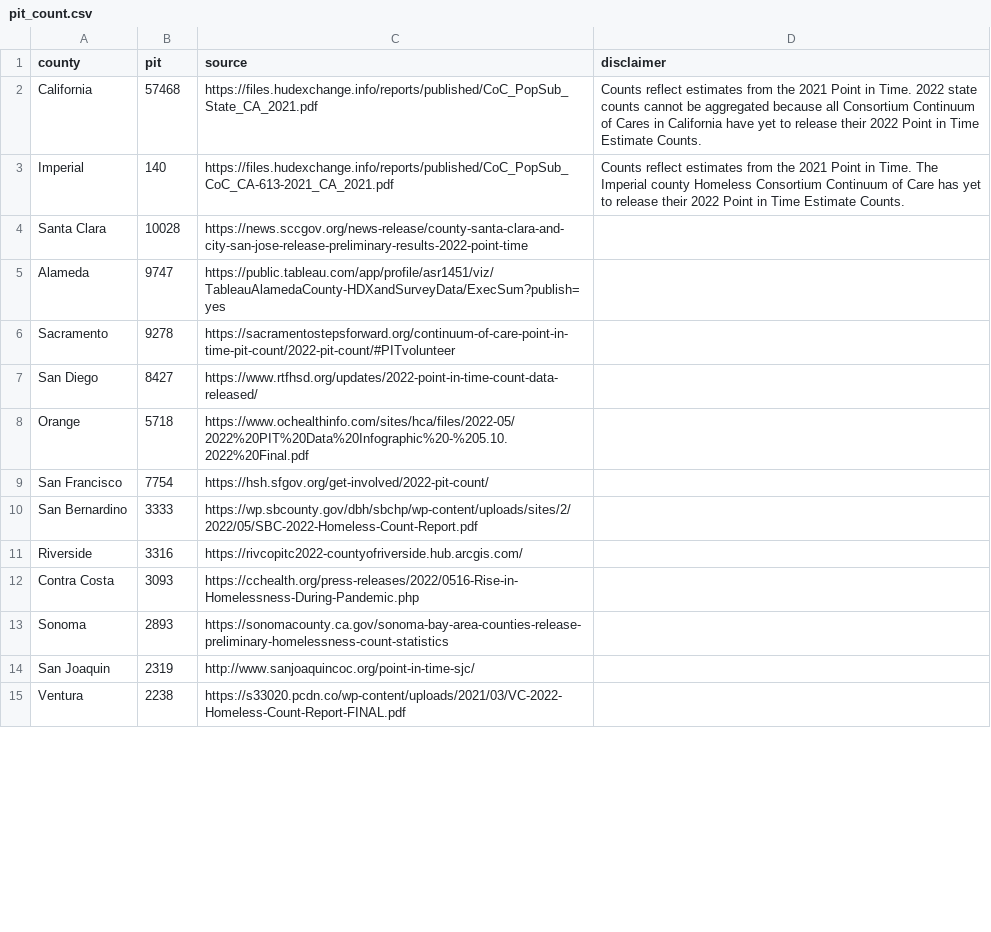
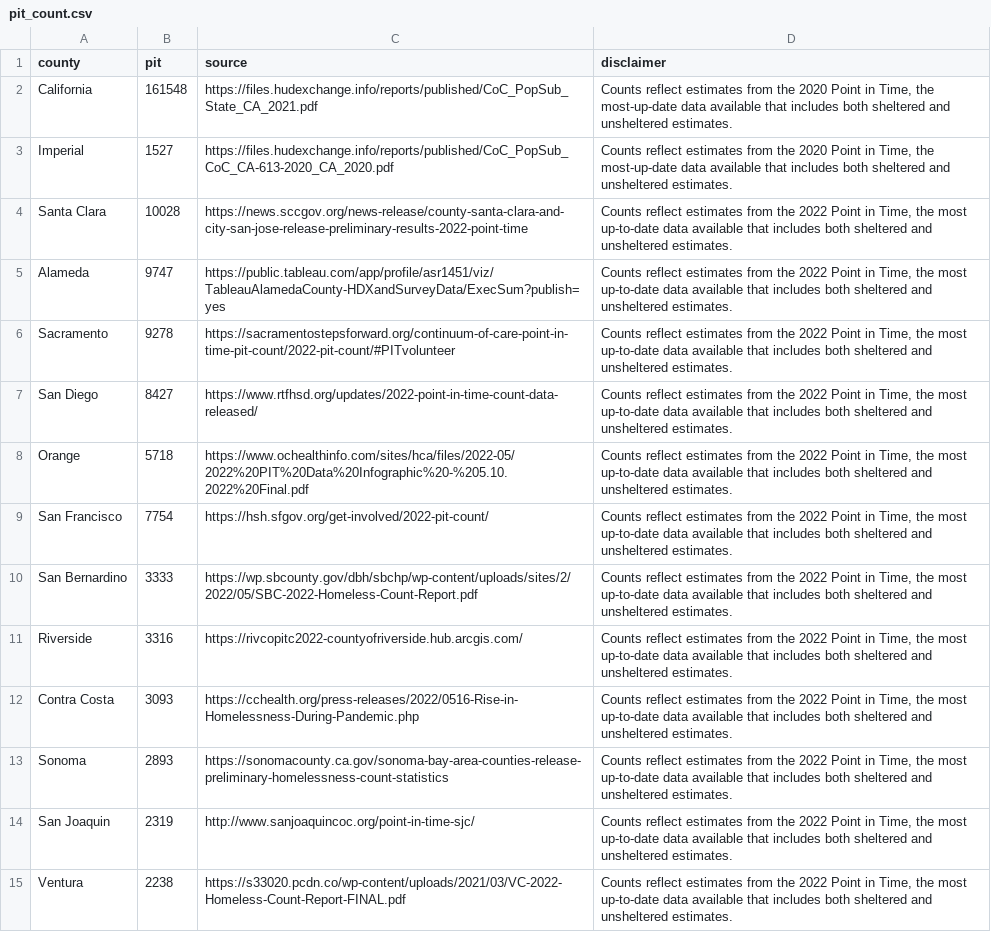
Before and after one commit to arjunkakkar8/cal-homelessness-dashboard, a CSV file: src/data/pit_count.csv, drawn as a sheet; only a part is shown; the diff covers the shown part only.

Commit message:
Updated pit counts

```diff
--- a/src/data/pit_count.csv
+++ b/src/data/pit_count.csv
@@ -1,15 +1,15 @@
 county,pit,source,disclaimer
-California,"57468",https://files.hudexchange.info/reports/published/CoC_PopSub_State_CA_2021.pdf,Counts reflect estimates from the 2021 Point in Time. 2022 state counts cannot be aggregated because all Consortium Continuum of Cares in California have yet to release their 2022 Point in Time Estimate Counts.
-Imperial,140,https://files.hudexchange.info/reports/published/CoC_PopSub_CoC_CA-613-2021_CA_2021.pdf,Counts reflect estimates from the 2021 Point in Time. The Imperial county Homeless Consortium Continuum of Care has yet to release their 2022 Point in Time Estimate Counts.
-Santa Clara,"10028",https://news.sccgov.org/news-release/county-santa-clara-and-city-san-jose-release-preliminary-results-2022-point-time,
-Alameda,"9747",https://public.tableau.com/app/profile/asr1451/viz/TableauAlamedaCounty-HDXandSurveyData/ExecSum?publish=yes,
-Sacramento,"9278",https://sacramentostepsforward.org/continuum-of-care-point-in-time-pit-count/2022-pit-count/#PITvolunteer,
-San Diego,"8427",https://www.rtfhsd.org/updates/2022-point-in-time-count-data-released/,
-Orange,"5718",https://www.ochealthinfo.com/sites/hca/files/2022-05/2022%20PIT%20Data%20Infographic%20-%205.10.2022%20Final.pdf,
-San Francisco,"7754",https://hsh.sfgov.org/get-involved/2022-pit-count/,
-San Bernardino,"3333",https://wp.sbcounty.gov/dbh/sbchp/wp-content/uploads/sites/2/2022/05/SBC-2022-Homeless-Count-Report.pdf,
-Riverside,3316,https://rivcopitc2022-countyofriverside.hub.arcgis.com/,
-Contra Costa,"3093",https://cchealth.org/press-releases/2022/0516-Rise-in-Homelessness-During-Pandemic.php,
-Sonoma,"2893",https://sonomacounty.ca.gov/sonoma-bay-area-counties-release-preliminary-homelessness-count-statistics,
-San Joaquin,"2319",http://www.sanjoaquincoc.org/point-in-time-sjc/,
-Ventura,"2238",https://s33020.pcdn.co/wp-content/uploads/2021/03/VC-2022-Homeless-Count-Report-FINAL.pdf,
+California,161548,https://files.hudexchange.info/reports/published/CoC_PopSub_State_CA_2021.pdf,"Counts reflect estimates from the 2020 Point in Time, the most-up-date data available that includes both sheltered and unsheltered estimates. "
+Imperial,1527,https://files.hudexchange.info/reports/published/CoC_PopSub_CoC_CA-613-2020_CA_2020.pdf,"Counts reflect estimates from the 2020 Point in Time, the most-up-date data available that includes both sheltered and unsheltered estimates. "
+Santa Clara,10028,https://news.sccgov.org/news-release/county-santa-clara-and-city-san-jose-release-preliminary-results-2022-point-time,"Counts reflect estimates from the 2022 Point in Time, the most up-to-date data available that includes both sheltered and unsheltered estimates. "
+Alameda,9747,https://public.tableau.com/app/profile/asr1451/viz/TableauAlamedaCounty-HDXandSurveyData/ExecSum?publish=yes,"Counts reflect estimates from the 2022 Point in Time, the most up-to-date data available that includes both sheltered and unsheltered estimates. "
+Sacramento,9278,https://sacramentostepsforward.org/continuum-of-care-point-in-time-pit-count/2022-pit-count/#PITvolunteer,"Counts reflect estimates from the 2022 Point in Time, the most up-to-date data available that includes both sheltered and unsheltered estimates. "
+San Diego,8427,https://www.rtfhsd.org/updates/2022-point-in-time-count-data-released/,"Counts reflect estimates from the 2022 Point in Time, the most up-to-date data available that includes both sheltered and unsheltered estimates. "
+Orange,5718,https://www.ochealthinfo.com/sites/hca/files/2022-05/2022%20PIT%20Data%20Infographic%20-%205.10.2022%20Final.pdf,"Counts reflect estimates from the 2022 Point in Time, the most up-to-date data available that includes both sheltered and unsheltered estimates. "
+San Francisco,7754,https://hsh.sfgov.org/get-involved/2022-pit-count/,"Counts reflect estimates from the 2022 Point in Time, the most up-to-date data available that includes both sheltered and unsheltered estimates. "
+San Bernardino,3333,https://wp.sbcounty.gov/dbh/sbchp/wp-content/uploads/sites/2/2022/05/SBC-2022-Homeless-Count-Report.pdf,"Counts reflect estimates from the 2022 Point in Time, the most up-to-date data available that includes both sheltered and unsheltered estimates. "
+Riverside,3316,https://rivcopitc2022-countyofriverside.hub.arcgis.com/,"Counts reflect estimates from the 2022 Point in Time, the most up-to-date data available that includes both sheltered and unsheltered estimates. "
+Contra Costa,3093,https://cchealth.org/press-releases/2022/0516-Rise-in-Homelessness-During-Pandemic.php,"Counts reflect estimates from the 2022 Point in Time, the most up-to-date data available that includes both sheltered and unsheltered estimates. "
+Sonoma,2893,https://sonomacounty.ca.gov/sonoma-bay-area-counties-release-preliminary-homelessness-count-statistics,"Counts reflect estimates from the 2022 Point in Time, the most up-to-date data available that includes both sheltered and unsheltered estimates. "
+San Joaquin,2319,http://www.sanjoaquincoc.org/point-in-time-sjc/,"Counts reflect estimates from the 2022 Point in Time, the most up-to-date data available that includes both sheltered and unsheltered estimates. "
+Ventura,2238,https://s33020.pcdn.co/wp-content/uploads/2021/03/VC-2022-Homeless-Count-Report-FINAL.pdf,"Counts reflect estimates from the 2022 Point in Time, the most up-to-date data available that includes both sheltered and unsheltered estimates. "
```
Also changed, not shown: 2 added rows, 2 removed rows and 60 edited cells elsewhere in this file.
